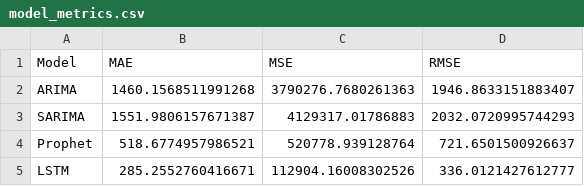
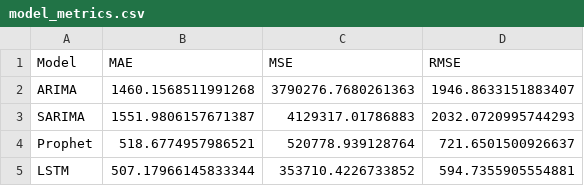
Before and after one commit to Jeet2103/Time_series, a CSV file: outputs/forecasts/model_metrics.csv, drawn as a sheet.

```diff
--- a/outputs/forecasts/model_metrics.csv
+++ b/outputs/forecasts/model_metrics.csv
@@ -4,2 +4,2 @@ SARIMA,1551.9806157671387,4129317.01786883,2032.0720995744293
 Prophet,518.6774957986521,520778.939128764,721.6501500926637
-LSTM,285.2552760416671,112904.16008302526,336.0121427612777
+LSTM,507.17966145833344,353710.4226733852,594.7355905554881
```
Also changed, not shown: outputs/forecasts/lstm_forecast.csv, 2 other files.
